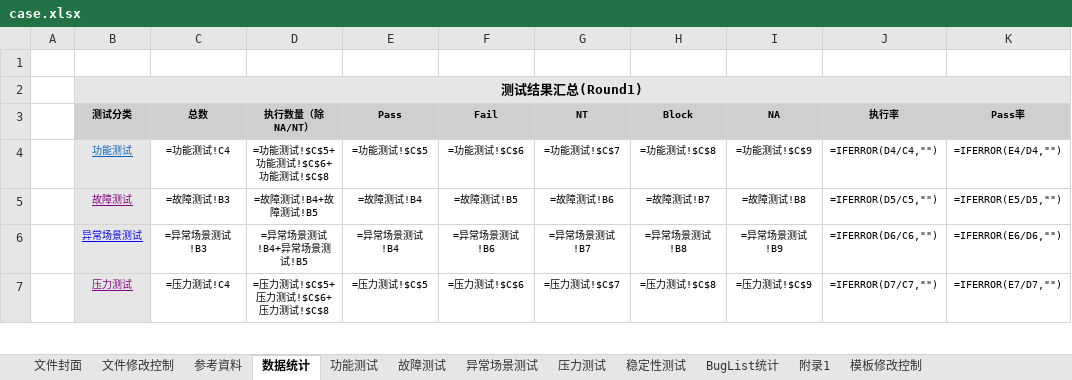
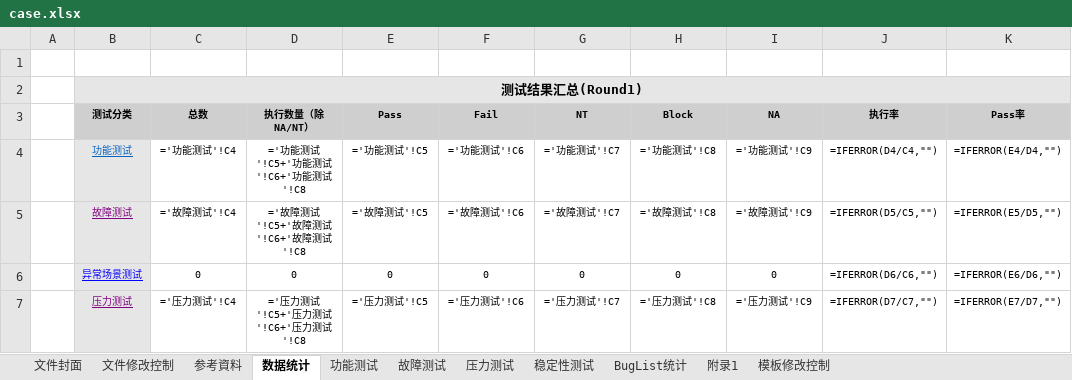
Before and after one commit to zhaoja1205/automatedTest, an Excel workbook: docs/case.xlsx, sheet 数据统计, drawn as a sheet; only a part is shown; values as stored, in another font and other column widths than the file's, no borders; formulas without a stored value are shown as written; the diff covers the shown part only; the diff names each change by its address in the sheet, - before the commit and + after, or states it on an @@ line.

Commit message:
fix(results): 修复结果统计、BugList 扩展与备注日志高亮
- 数据统计页按实际 Sheet 重建测试结果汇总公式，自动修复 #REF!
- BugList 新增记录时复制表格边框与行高，保持表格自动扩展
- 下载结果备注将 AI 证据行写成富文本，按判定状态着色
- 修复 docs/case.xlsx 中失效的汇总公式并移除过期总结文档
- 补充统计汇总、BugList 与富文本备注测试

```diff
--- a/docs/case.xlsx (sheet 数据统计)
+++ b/docs/case.xlsx (sheet 数据统计)
-sheet tab: 异常场景测试
-C4 (总数): =功能测试!C4
+C4 (总数): ='功能测试'!C4
-D4 (执行数量（除NA/NT）): =功能测试!$C$5+功能测试!$C$6+功能测试!$C$8
+D4 (执行数量（除NA/NT）): ='功能测试'!C5+'功能测试'!C6+'功能测试'!C8
-E4 (Pass): =功能测试!$C$5
+E4 (Pass): ='功能测试'!C5
-F4 (Fail): =功能测试!$C$6
+F4 (Fail): ='功能测试'!C6
-G4 (NT): =功能测试!$C$7
+G4 (NT): ='功能测试'!C7
-H4 (Block): =功能测试!$C$8
+H4 (Block): ='功能测试'!C8
-I4 (NA): =功能测试!$C$9
+I4 (NA): ='功能测试'!C9
-C5 (总数): =故障测试!B3
+C5 (总数): ='故障测试'!C4
-D5 (执行数量（除NA/NT）): =故障测试!B4+故障测试!B5
+D5 (执行数量（除NA/NT）): ='故障测试'!C5+'故障测试'!C6+'故障测试'!C8
-E5 (Pass): =故障测试!B4
+E5 (Pass): ='故障测试'!C5
-F5 (Fail): =故障测试!B5
+F5 (Fail): ='故障测试'!C6
-G5 (NT): =故障测试!B6
+G5 (NT): ='故障测试'!C7
-H5 (Block): =故障测试!B7
+H5 (Block): ='故障测试'!C8
-I5 (NA): =故障测试!B8
+I5 (NA): ='故障测试'!C9
-C6 (总数): =异常场景测试!B3
+C6 (总数): 0
-D6 (执行数量（除NA/NT）): =异常场景测试!B4+异常场景测试!B5
+D6 (执行数量（除NA/NT）): 0
-E6 (Pass): =异常场景测试!B4
+E6 (Pass): 0
-F6 (Fail): =异常场景测试!B6
+F6 (Fail): 0
-G6 (NT): =异常场景测试!B7
+G6 (NT): 0
-H6 (Block): =异常场景测试!B8
+H6 (Block): 0
-I6 (NA): =异常场景测试!B9
+I6 (NA): 0
-C7 (总数): =压力测试!C4
+C7 (总数): ='压力测试'!C4
-D7 (执行数量（除NA/NT）): =压力测试!$C$5+压力测试!$C$6+压力测试!$C$8
+D7 (执行数量（除NA/NT）): ='压力测试'!C5+'压力测试'!C6+'压力测试'!C8
-E7 (Pass): =压力测试!$C$5
+E7 (Pass): ='压力测试'!C5
-F7 (Fail): =压力测试!$C$6
+F7 (Fail): ='压力测试'!C6
-G7 (NT): =压力测试!$C$7
+G7 (NT): ='压力测试'!C7
-H7 (Block): =压力测试!$C$8
+H7 (Block): ='压力测试'!C8
-I7 (NA): =压力测试!$C$9
+I7 (NA): ='压力测试'!C9
```
Also changed, not shown: 13 edited cells elsewhere in this sheet, sheet 稳定性测试, sheet 故障测试, sheet 功能测试, sheet 压力测试, 7 other files.
